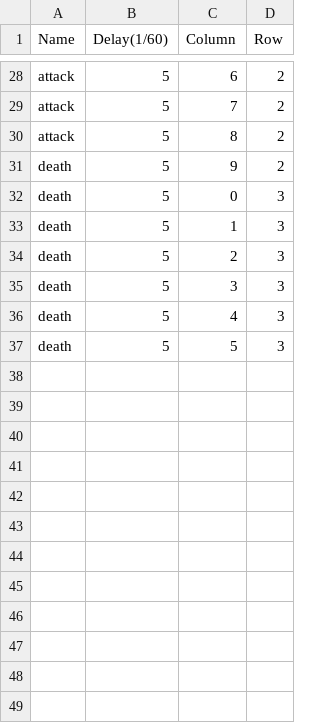
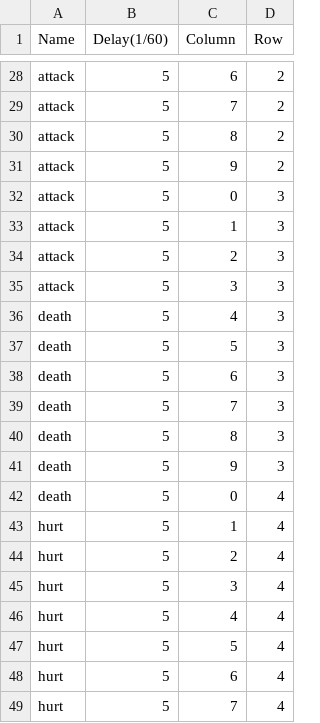
Before and after one commit to initials/XNAFourChambers, a CSV file: XNAFourChambers/XNAFourChambersContent/fourchambers/characterSpriteSheets/Executor_50x50.csv, drawn as a sheet; only a part is shown, gaps mark what is left out.

```diff
--- a/XNAFourChambers/XNAFourChambersContent/fourchambers/characterSpriteSheets/Executor_50x50.csv
+++ b/XNAFourChambers/XNAFourChambersContent/fourchambers/characterSpriteSheets/Executor_50x50.csv
@@ -30,8 +30,20 @@
 "attack","5","8","2"
-"death","5","9","2"
-"death","5","0","3"
-"death","5","1","3"
-"death","5","2","3"
-"death","5","3","3"
+"attack","5","9","2"
+"attack","5","0","3"
+"attack","5","1","3"
+"attack","5","2","3"
+"attack","5","3","3"
 "death","5","4","3"
 "death","5","5","3"
+"death","5","6","3"
+"death","5","7","3"
+"death","5","8","3"
+"death","5","9","3"
+"death","5","0","4"
+"hurt","5","1","4"
+"hurt","5","2","4"
+"hurt","5","3","4"
+"hurt","5","4","4"
+"hurt","5","5","4"
+"hurt","5","6","4"
+"hurt","5","7","4"
```
Also changed, not shown: 10 other files.
